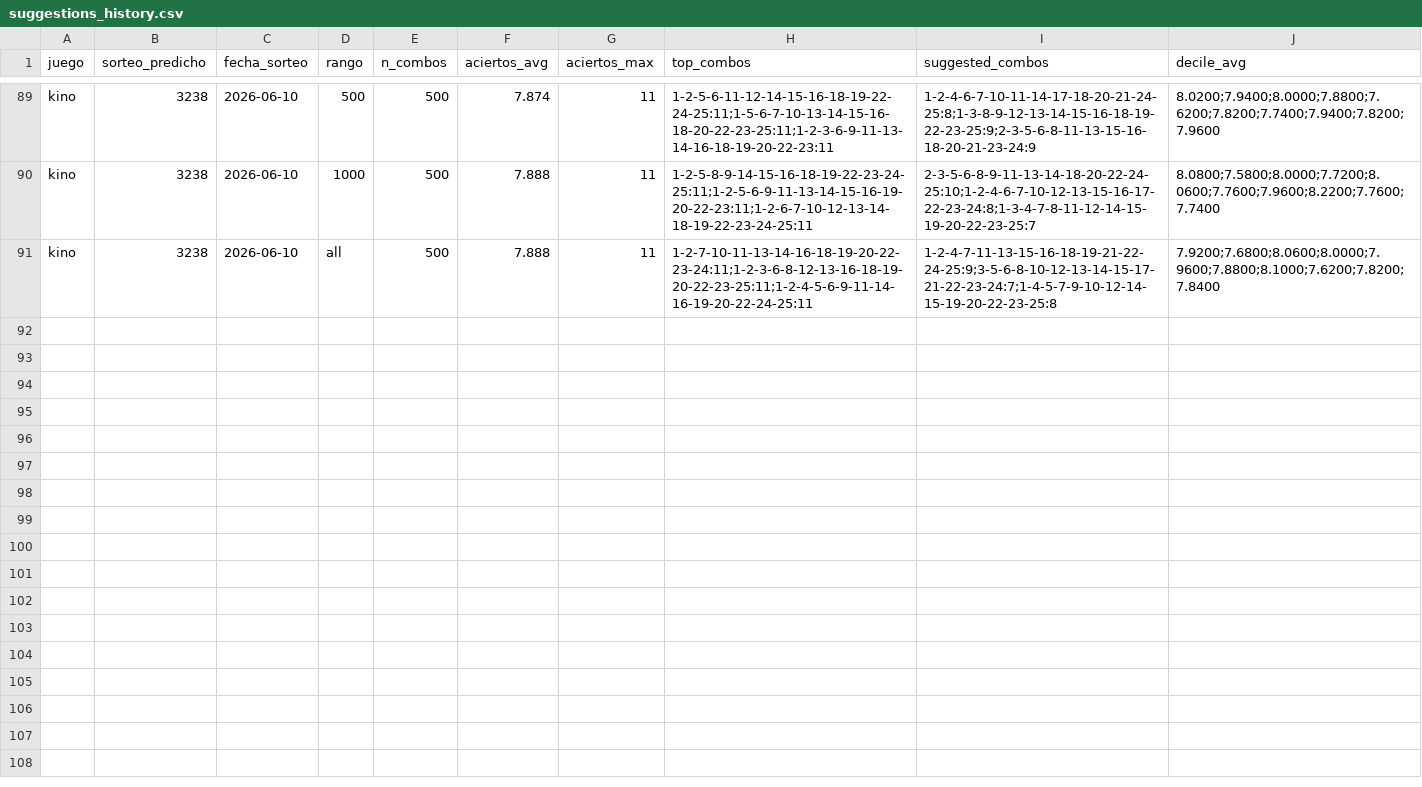
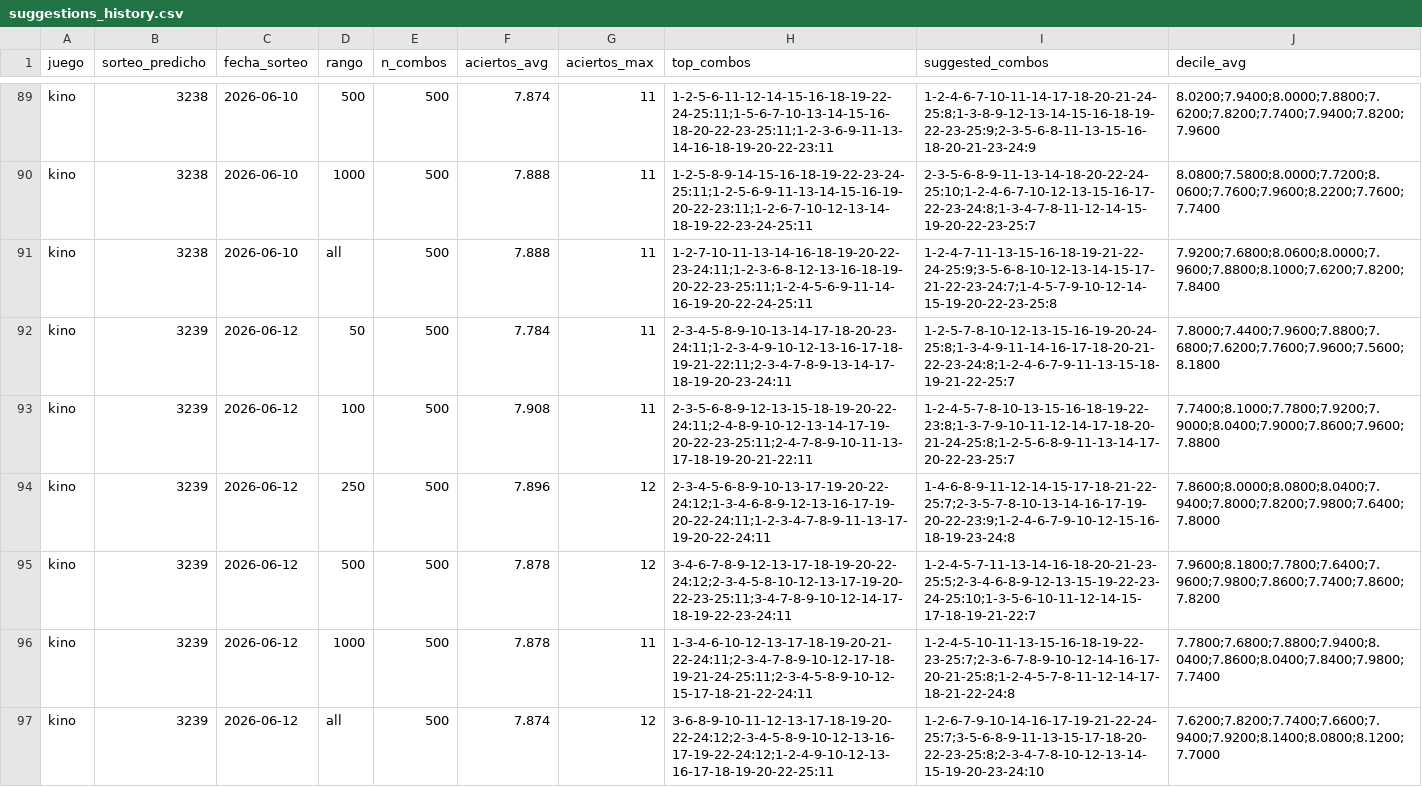
Before and after one commit to GaboAzorin/kin-lo, a CSV file: data/suggestions_history.csv, drawn as a sheet; only a part is shown, gaps mark what is left out; the diff names each change by its address in the sheet, - before the commit and + after, or states it on an @@ line.

```diff
--- a/data/suggestions_history.csv
+++ b/data/suggestions_history.csv
+row 92: kino | 3239 | 2026-06-12 | 50 | 500 | 7.784 | 11 | 2-3-4-5-8-9-10-13-14-17-18-20-23-24:11;1-2-3-4-9-10-12-13-16-17-18-19-21-22:11;2-3-4-7-8-9-13-14-17-18-19-20-23-24:11 | 1-2-5-7-8-10-12-13-15-16-19-20-24-25:8;1-3-4-9-11-14-16-17-18-20-21-22-23-24:8;1-2-4-6-7-9-11-13-15-18-19-21-22-25:7 | 7.8000;7.4400;7.9600;7.8800;7.6800;7.6200;7.7600;7.9600;7.5600;8.1800
+row 93: kino | 3239 | 2026-06-12 | 100 | 500 | 7.908 | 11 | 2-3-5-6-8-9-12-13-15-18-19-20-22-24:11;2-4-8-9-10-12-13-14-17-19-20-22-23-25:11;2-4-7-8-9-10-11-13-17-18-19-20-21-22:11 | 1-2-4-5-7-8-10-13-15-16-18-19-22-23:8;1-3-7-9-10-11-12-14-17-18-20-21-24-25:8;1-2-5-6-8-9-11-13-14-17-20-22-23-25:7 | 7.7400;8.1000;7.7800;7.9200;7.9000;8.0400;7.9000;7.8600;7.9600;7.8800
+row 94: kino | 3239 | 2026-06-12 | 250 | 500 | 7.896 | 12 | 2-3-4-5-6-8-9-10-13-17-19-20-22-24:12;1-3-4-6-8-9-12-13-16-17-19-20-22-24:11;1-2-3-4-7-8-9-11-13-17-19-20-22-24:11 | 1-4-6-8-9-11-12-14-15-17-18-21-22-25:7;2-3-5-7-8-10-13-14-16-17-19-20-22-23:9;1-2-4-6-7-9-10-12-15-16-18-19-23-24:8 | 7.8600;8.0000;8.0800;8.0400;7.9400;7.8000;7.8200;7.9800;7.6400;7.8000
+row 95: kino | 3239 | 2026-06-12 | 500 | 500 | 7.878 | 12 | 3-4-6-7-8-9-12-13-17-18-19-20-22-24:12;2-3-4-5-8-10-12-13-17-19-20-22-23-25:11;3-4-7-8-9-10-12-14-17-18-19-22-23-24:11 | 1-2-4-5-7-11-13-14-16-18-20-21-23-25:5;2-3-4-6-8-9-12-13-15-19-22-23-24-25:10;1-3-5-6-10-11-12-14-15-17-18-19-21-22:7 | 7.9600;8.1800;7.7800;7.6400;7.9600;7.9800;7.8600;7.7400;7.8600;7.8200
+row 96: kino | 3239 | 2026-06-12 | 1000 | 500 | 7.878 | 11 | 1-3-4-6-10-12-13-17-18-19-20-21-22-24:11;2-3-4-7-8-9-10-12-17-18-19-21-24-25:11;2-3-4-5-8-9-10-12-15-17-18-21-22-24:11 | 1-2-4-5-10-11-13-15-16-18-19-22-23-25:7;2-3-6-7-8-9-10-12-14-16-17-20-21-25:8;1-2-4-5-7-8-11-12-14-17-18-21-22-24:8 | 7.7800;7.6800;7.8800;7.9400;8.0400;7.8600;8.0400;7.8400;7.9800;7.7400
+row 97: kino | 3239 | 2026-06-12 | all | 500 | 7.874 | 12 | 3-6-8-9-10-11-12-13-17-18-19-20-22-24:12;2-3-4-5-8-9-10-12-13-16-17-19-22-24:12;1-2-4-9-10-12-13-16-17-18-19-20-22-25:11 | 1-2-6-7-9-10-14-16-17-19-21-22-24-25:7;3-5-6-8-9-11-13-15-17-18-20-22-23-25:8;2-3-4-7-8-10-12-13-14-15-19-20-23-24:10 | 7.6200;7.8200;7.7400;7.6600;7.9400;7.9200;8.1400;8.0800;8.1200;7.7000
```
Also changed, not shown: data/loteria_historial.csv, 7 other files.
